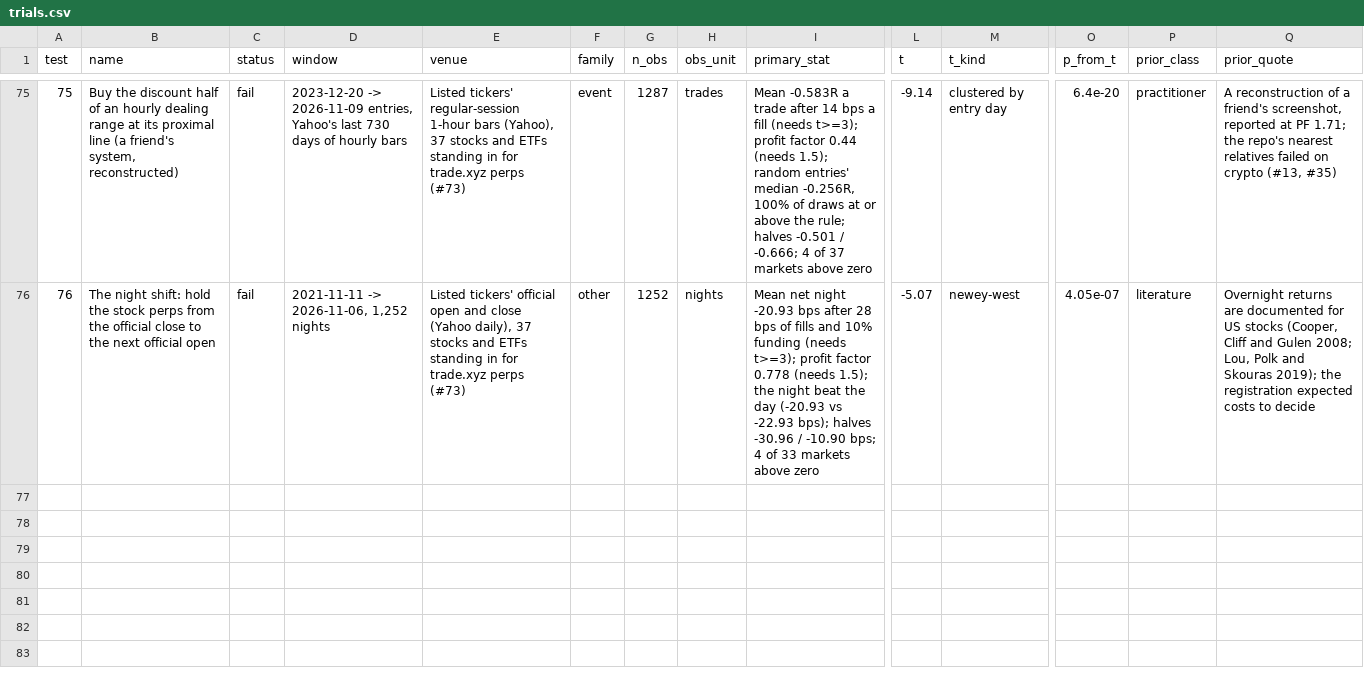
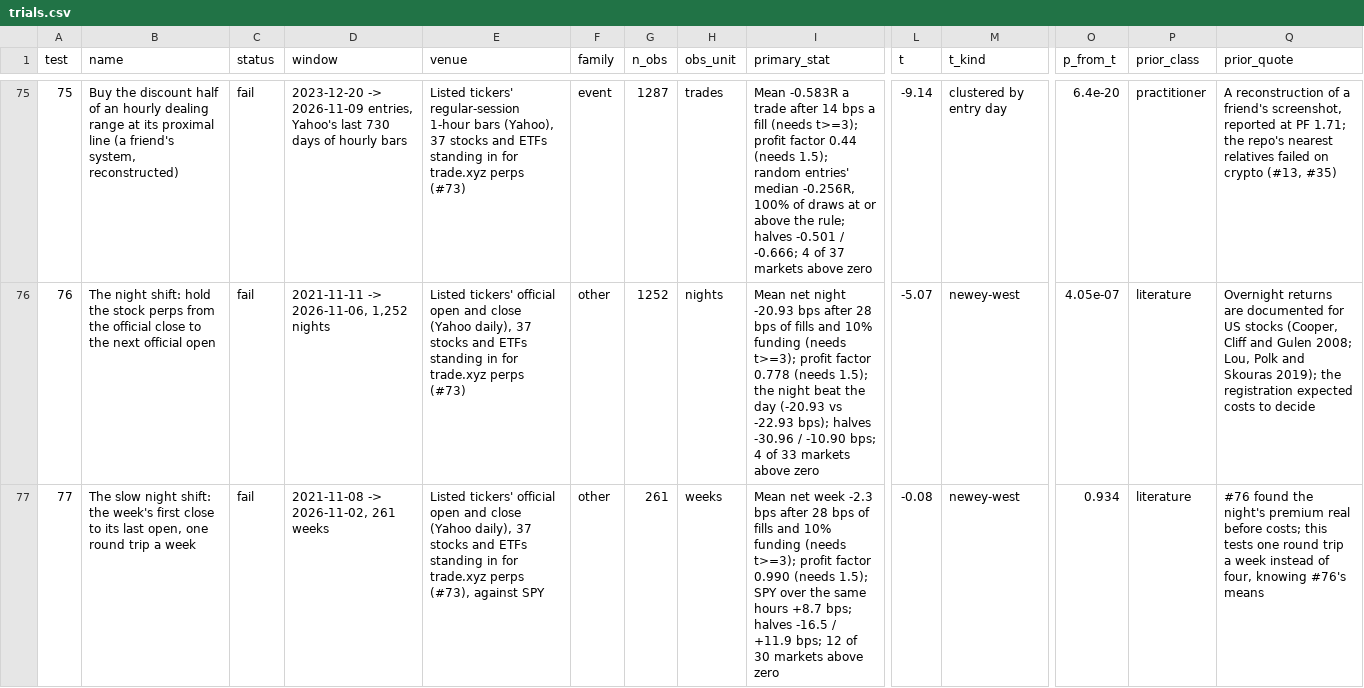
Before and after one commit to 7rido/espero, a CSV file: research/trials.csv, drawn as a sheet; only a part is shown, gaps mark what is left out; rows hold the shown columns only; the diff names each change by its address in the sheet, - before the commit and + after, or states it on an @@ line.

```diff
--- a/research/trials.csv
+++ b/research/trials.csv
+row 77: 77 | The slow night shift: the week's first close to its last open, one round trip a week | fail | 2021-11-08 -> 2026-11-02, 261 weeks | Listed tickers' official open and close (Yahoo daily), 37 stocks and ETFs standing in for trade.xyz perps (#73), against SPY | other | 261 | weeks | Mean net week -2.3 bps after 28 bps of fills and 10% funding (needs t>=3); profit factor 0.990 (needs 1.5); SPY over the same hours +8.7 bps; halves -16.5 / +11.9 bps; 12 of 30 markets above zero | -0.08 | newey-west | 0.934 | literature | #76 found the night's premium real before costs; this tests one round trip a week instead of four, knowing #76's means
```
Also changed, not shown: 8 other files.
